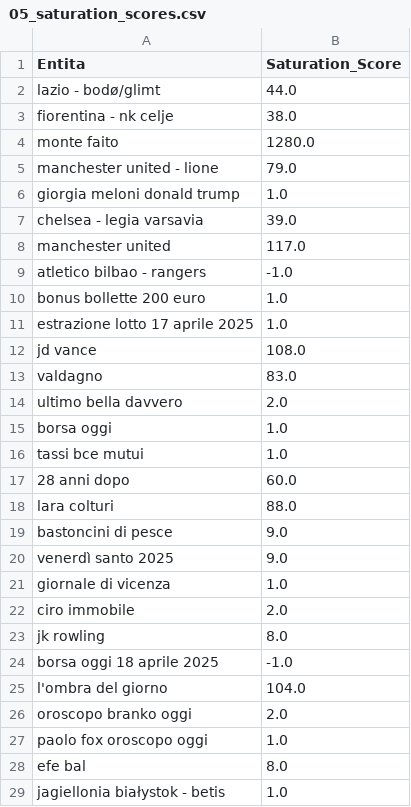
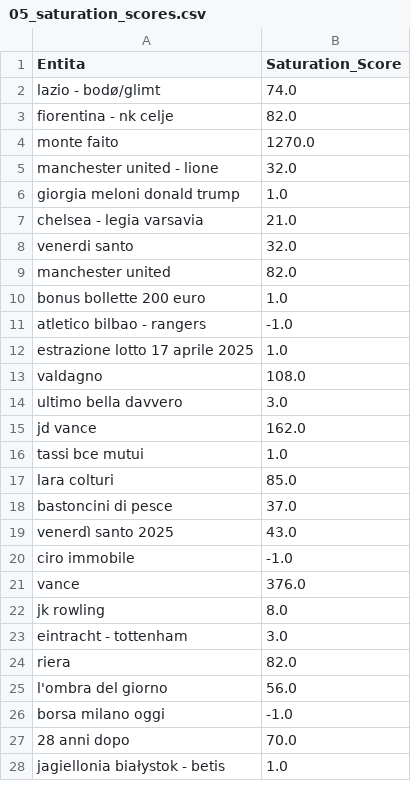
Before and after one commit to maledizionisrls/discover-prophet-website, a CSV file: checkpoint_data/05_saturation_scores.csv, drawn as a sheet; only a part is shown; the diff covers the shown part only.

```diff
--- a/checkpoint_data/05_saturation_scores.csv
+++ b/checkpoint_data/05_saturation_scores.csv
@@ -1,29 +1,28 @@
 Entita,Saturation_Score
-lazio - bodø/glimt,44.0
-fiorentina - nk celje,38.0
-monte faito,1280.0
-manchester united - lione,79.0
+lazio - bodø/glimt,74.0
+fiorentina - nk celje,82.0
+monte faito,1270.0
+manchester united - lione,32.0
 giorgia meloni donald trump,1.0
-chelsea - legia varsavia,39.0
-manchester united,117.0
+chelsea - legia varsavia,21.0
+venerdi santo,32.0
+manchester united,82.0
+bonus bollette 200 euro,1.0
 atletico bilbao - rangers,-1.0
-bonus bollette 200 euro,1.0
 estrazione lotto 17 aprile 2025,1.0
-jd vance,108.0
-valdagno,83.0
-ultimo bella davvero,2.0
-borsa oggi,1.0
+valdagno,108.0
+ultimo bella davvero,3.0
+jd vance,162.0
 tassi bce mutui,1.0
-28 anni dopo,60.0
-lara colturi,88.0
-bastoncini di pesce,9.0
-venerdì santo 2025,9.0
-giornale di vicenza,1.0
-ciro immobile,2.0
+lara colturi,85.0
+bastoncini di pesce,37.0
+venerdì santo 2025,43.0
+ciro immobile,-1.0
+vance,376.0
 jk rowling,8.0
-borsa oggi 18 aprile 2025,-1.0
-l'ombra del giorno,104.0
-oroscopo branko oggi,2.0
-paolo fox oroscopo oggi,1.0
-efe bal,8.0
+eintracht - tottenham,3.0
+riera,82.0
+l'ombra del giorno,56.0
+borsa milano oggi,-1.0
+28 anni dopo,70.0
 jagiellonia białystok - betis,1.0
```
Also changed, not shown: 8 added rows, 9 removed rows, 4 moved rows and 3 edited cells elsewhere in this file, checkpoint_data/01_entities_ordered_extracted.csv, checkpoint_data/02_context_run_2_scores.csv, 5 other files.
